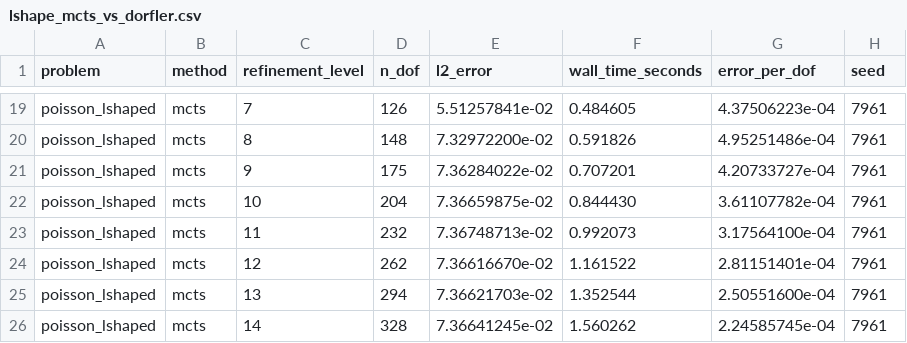
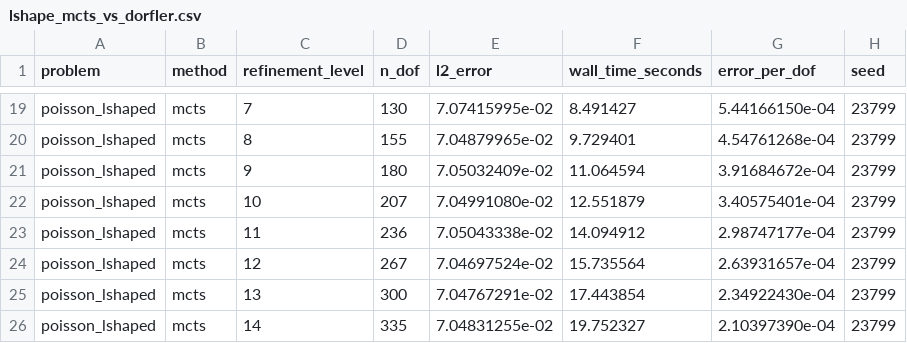
Before and after one commit to ianshank/AlphaGalerkin, a CSV file: results/lshape_mcts_vs_dorfler.csv, drawn as a sheet; only a part is shown, gaps mark what is left out; the diff covers the shown part only; the diff names each change by its address in the sheet, - before the commit and + after, or states it on an @@ line.

```diff
--- a/results/lshape_mcts_vs_dorfler.csv
+++ b/results/lshape_mcts_vs_dorfler.csv
-D19 (n_dof): 126
+D19 (n_dof): 130
-E19 (l2_error): 5.51257841e-02
+E19 (l2_error): 7.07415995e-02
-F19 (wall_time_seconds): 0.484605
+F19 (wall_time_seconds): 8.491427
-G19 (error_per_dof): 4.37506223e-04
+G19 (error_per_dof): 5.44166150e-04
-H19:H26 (seed): 7961
+H19:H26 (seed): 23799
-D20 (n_dof): 148
+D20 (n_dof): 155
-E20 (l2_error): 7.32972200e-02
+E20 (l2_error): 7.04879965e-02
-F20 (wall_time_seconds): 0.591826
+F20 (wall_time_seconds): 9.729401
-G20 (error_per_dof): 4.95251486e-04
+G20 (error_per_dof): 4.54761268e-04
-D21 (n_dof): 175
+D21 (n_dof): 180
-E21 (l2_error): 7.36284022e-02
+E21 (l2_error): 7.05032409e-02
-F21 (wall_time_seconds): 0.707201
+F21 (wall_time_seconds): 11.064594
-G21 (error_per_dof): 4.20733727e-04
+G21 (error_per_dof): 3.91684672e-04
-D22 (n_dof): 204
+D22 (n_dof): 207
-E22 (l2_error): 7.36659875e-02
+E22 (l2_error): 7.04991080e-02
-F22 (wall_time_seconds): 0.844430
+F22 (wall_time_seconds): 12.551879
-G22 (error_per_dof): 3.61107782e-04
+G22 (error_per_dof): 3.40575401e-04
-D23 (n_dof): 232
+D23 (n_dof): 236
-E23 (l2_error): 7.36748713e-02
+E23 (l2_error): 7.05043338e-02
-F23 (wall_time_seconds): 0.992073
+F23 (wall_time_seconds): 14.094912
-G23 (error_per_dof): 3.17564100e-04
+G23 (error_per_dof): 2.98747177e-04
-D24 (n_dof): 262
+D24 (n_dof): 267
-E24 (l2_error): 7.36616670e-02
+E24 (l2_error): 7.04697524e-02
-F24 (wall_time_seconds): 1.161522
+F24 (wall_time_seconds): 15.735564
-G24 (error_per_dof): 2.81151401e-04
+G24 (error_per_dof): 2.63931657e-04
-D25 (n_dof): 294
+D25 (n_dof): 300
-E25 (l2_error): 7.36621703e-02
+E25 (l2_error): 7.04767291e-02
-F25 (wall_time_seconds): 1.352544
+F25 (wall_time_seconds): 17.443854
-G25 (error_per_dof): 2.50551600e-04
+G25 (error_per_dof): 2.34922430e-04
-D26 (n_dof): 328
+D26 (n_dof): 335
-E26 (l2_error): 7.36641245e-02
+E26 (l2_error): 7.04831255e-02
-F26 (wall_time_seconds): 1.560262
+F26 (wall_time_seconds): 19.752327
-G26 (error_per_dof): 2.24585745e-04
+G26 (error_per_dof): 2.10397390e-04
```
Also changed, not shown: 133 edited cells elsewhere in this file, 13 other files.
